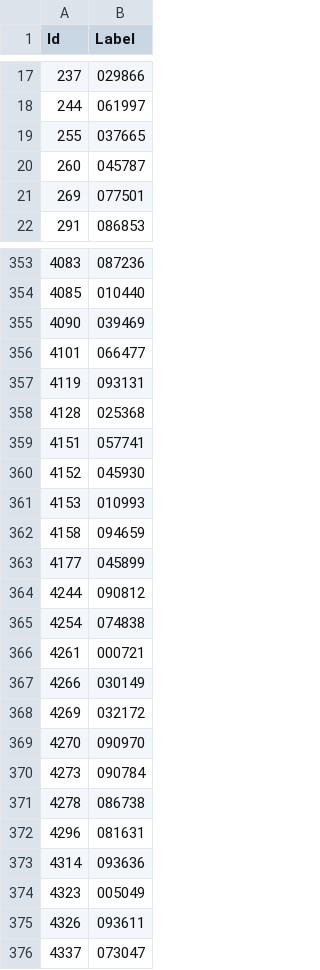
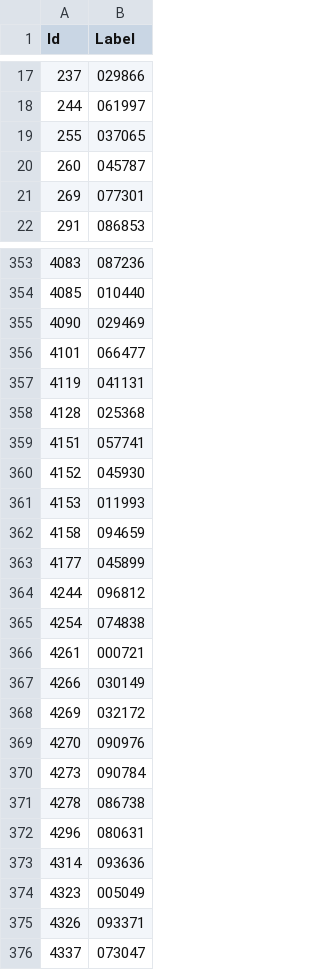
Before and after one commit to yulian-lyubomirov/Captcha-breakdown, a CSV file: output.csv, drawn as a sheet; only a part is shown, gaps mark what is left out; the diff covers the shown part only.

```diff
--- a/output.csv
+++ b/output.csv
@@ -18,5 +18,5 @@ Id,Label
 244,061997
-255,037665
+255,037065
 260,045787
-269,077501
+269,077301
 291,086853
@@ -354,5 +354,5 @@ Id,Label
 4085,010440
-4090,039469
+4090,029469
 4101,066477
-4119,093131
+4119,041131
 4128,025368
@@ -360,6 +360,6 @@ Id,Label
 4152,045930
-4153,010993
+4153,011993
 4158,094659
 4177,045899
-4244,090812
+4244,096812
 4254,074838
@@ -368,9 +368,9 @@ Id,Label
 4269,032172
-4270,090970
+4270,090976
 4273,090784
 4278,086738
-4296,081631
+4296,080631
 4314,093636
 4323,005049
-4326,093611
+4326,093371
 4337,073047
```
Also changed, not shown: 126 edited cells elsewhere in this file, 3 other files.
